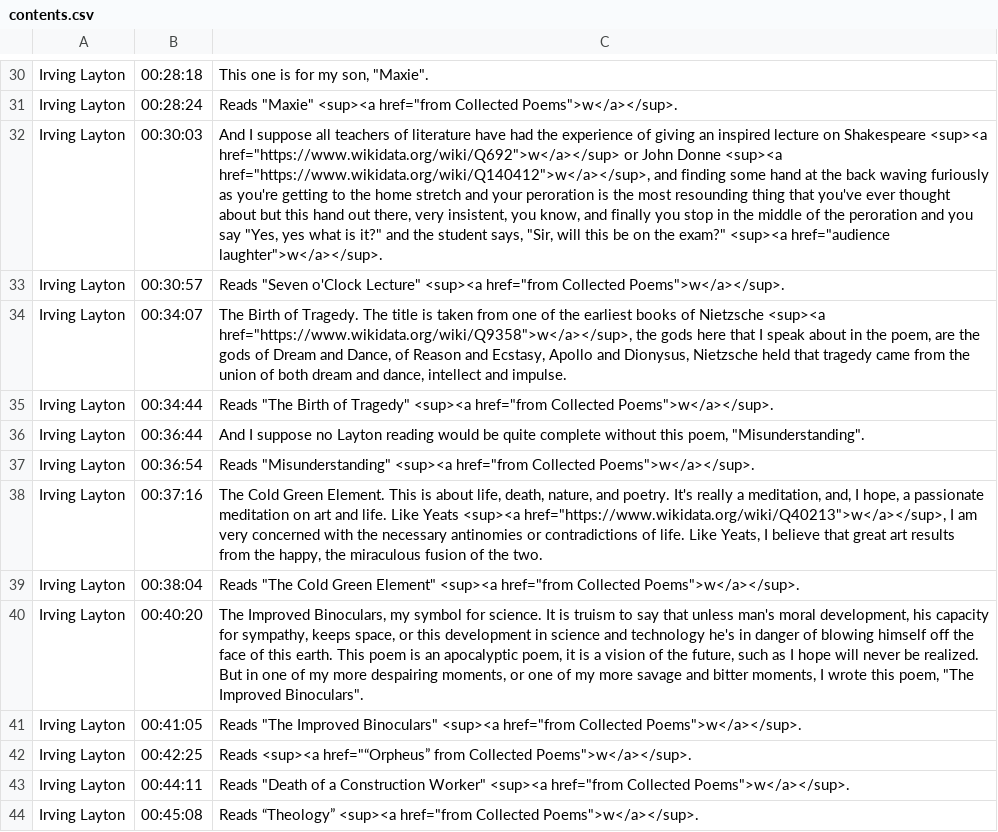
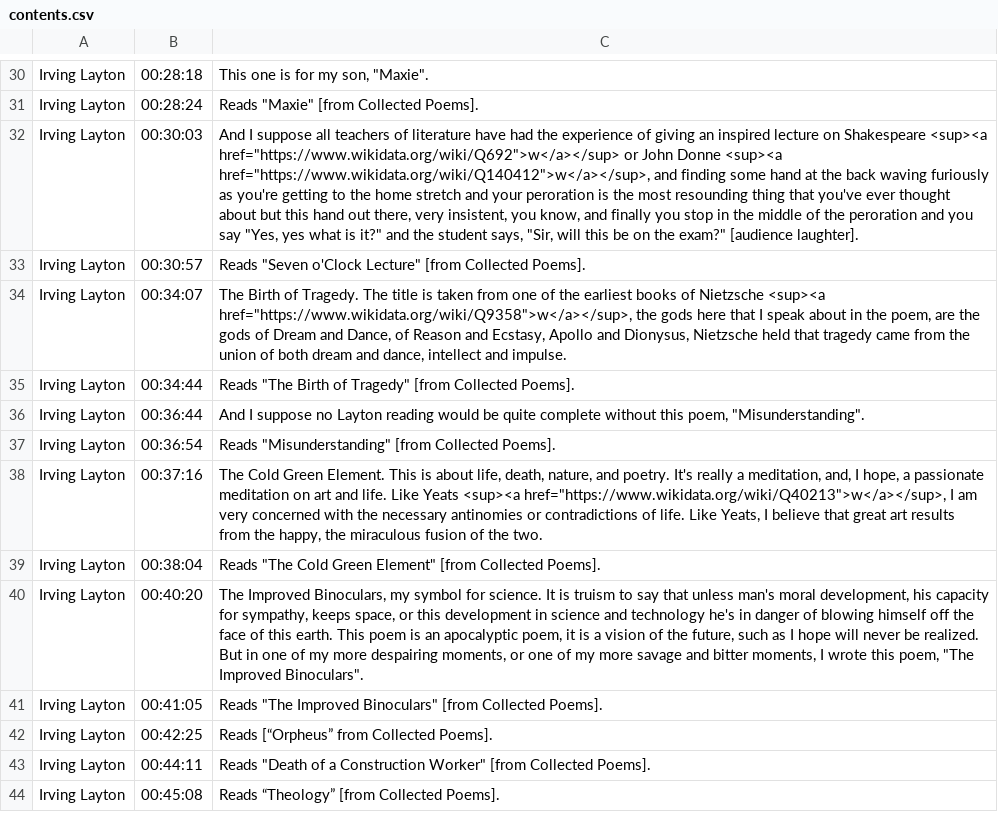
Before and after one commit to tanyaclement/SGW, a CSV file: _originals/irving-layton-at-sir-george-williams-university-the-poetry-series-18-march-1967/canvas-1/contents.csv, drawn as a sheet; only a part is shown, gaps mark what is left out; the diff covers the shown part only; the diff names each change by its address in the sheet, - before the commit and + after, or states it on an @@ line.

```diff
--- a/_originals/irving-layton-at-sir-george-williams-university-the-poetry-series-18-march-1967/canvas-1/contents.csv
+++ b/_originals/irving-layton-at-sir-george-williams-university-the-poetry-series-18-march-1967/canvas-1/contents.csv
-C31: Reads "Maxie" <sup><a href="from Collected Poems">w</a></sup>.
+C31: Reads "Maxie" [from Collected Poems].
-C32: …the exam?" <sup><a href="audience laughter">w</a></sup>.
+C32: …the exam?" [audience laughter].
-C33: …o'Clock Lecture" <sup><a href="from Collected Poems">w</a></sup>.
+C33: …o'Clock Lecture" [from Collected Poems].
-C35: …of Tragedy" <sup><a href="from Collected Poems">w</a></sup>.
+C35: …of Tragedy" [from Collected Poems].
-C37: Reads "Misunderstanding" <sup><a href="from Collected Poems">w</a></sup>.
+C37: Reads "Misunderstanding" [from Collected Poems].
-C39: …Green Element" <sup><a href="from Collected Poems">w</a></sup>.
+C39: …Green Element" [from Collected Poems].
-C41: …Improved Binoculars" <sup><a href="from Collected Poems">w</a></sup>.
+C41: …Improved Binoculars" [from Collected Poems].
-C42: Reads <sup><a href="“Orpheus” from Collected Poems">w</a></sup>.
+C42: Reads [“Orpheus” from Collected Poems].
-C43: …Construction Worker" <sup><a href="from Collected Poems">w</a></sup>.
+C43: …Construction Worker" [from Collected Poems].
-C44: Reads “Theology” <sup><a href="from Collected Poems">w</a></sup>.
+C44: Reads “Theology” [from Collected Poems].
```
Also changed, not shown: 34 edited cells elsewhere in this file, 7 other files.
